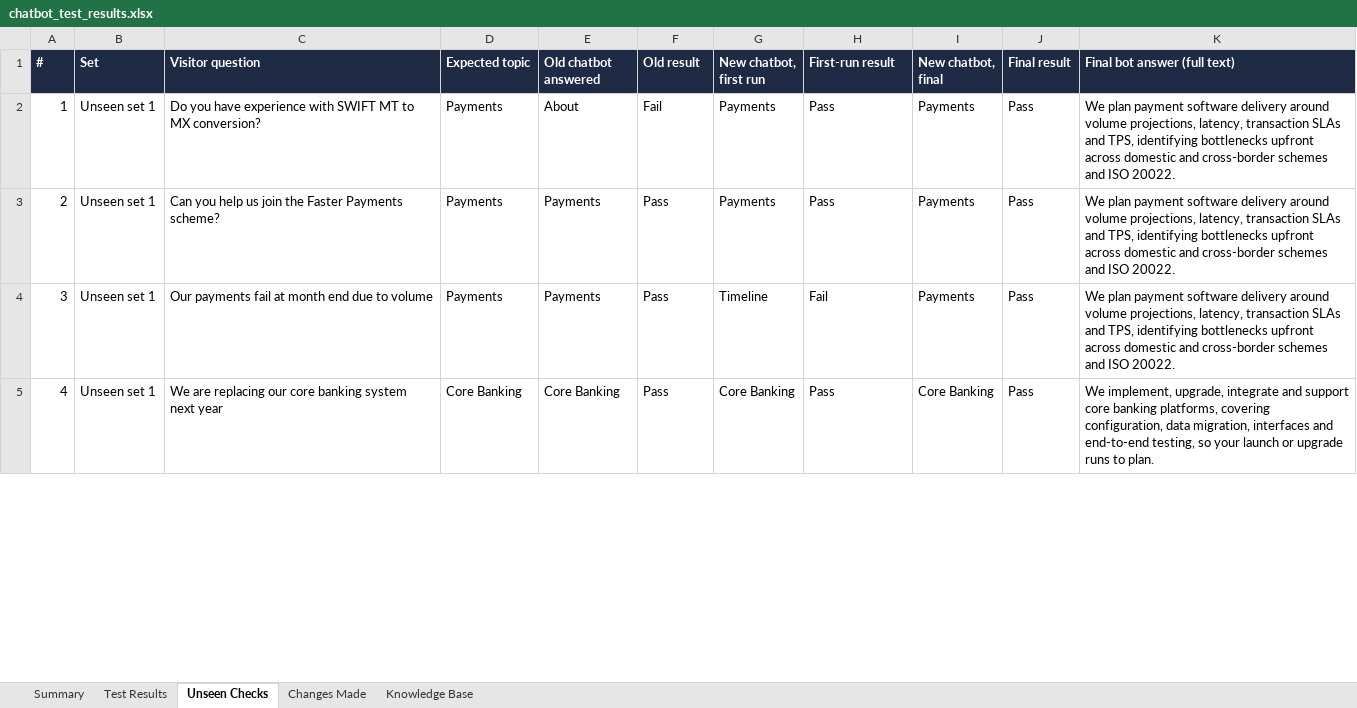
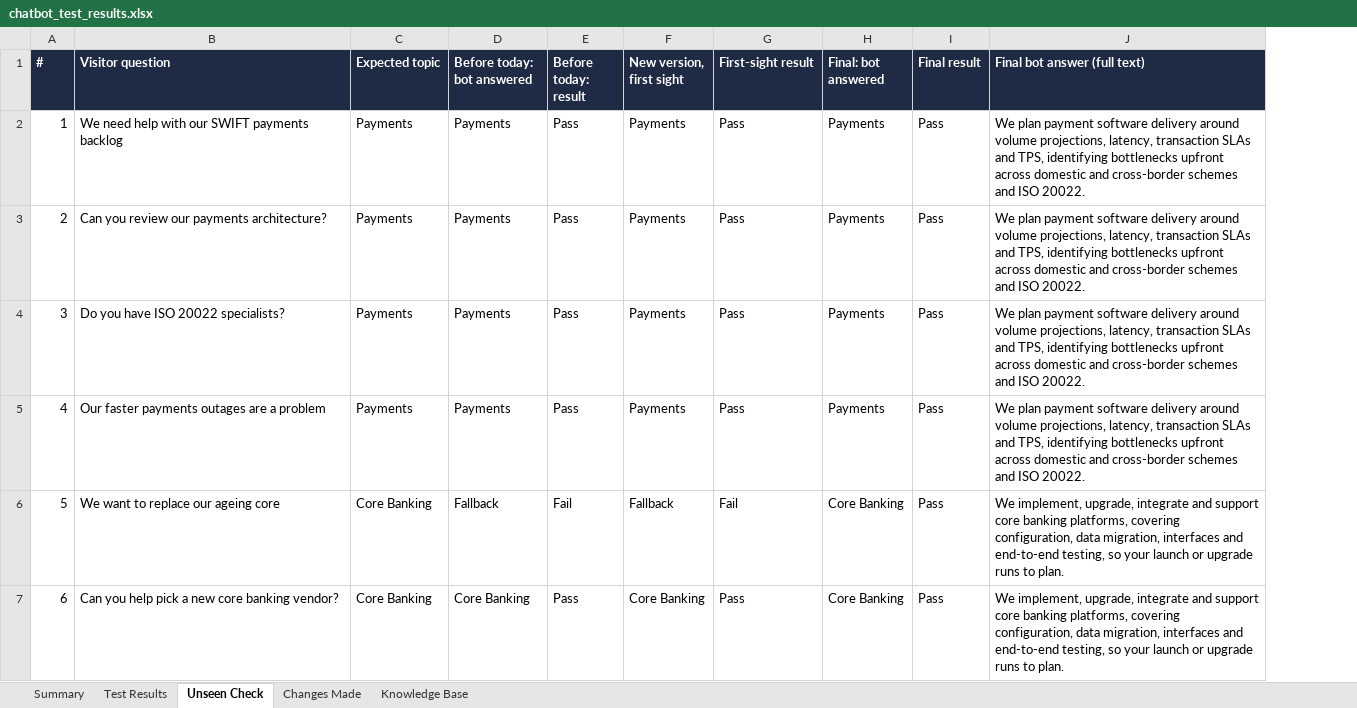
Before and after one commit to tarty1git/tarty1gitcth2, an Excel workbook: chatbot_test_results.xlsx, sheet Unseen Check, drawn as a sheet; only a part is shown; values as stored, in another font and other column widths than the file's, no borders; conditional formats not drawn; removed rows and columns are numbered as before the commit, all else as after; the diff covers the shown part only; the diff names each change by its address in the sheet, - before the commit and + after, or states it on an @@ line.

```diff
--- a/chatbot_test_results.xlsx (sheet Unseen Check)
+++ b/chatbot_test_results.xlsx (sheet Unseen Check)
-sheet tab: Unseen Checks
+sheet tab: Unseen Check
-column B (Set), rows 2-5: all Unseen set 1
-D1: Old chatbot answered
+D1: Before today: bot answered
-E1: Old result
+E1: Before today: result
-F1: New chatbot, first run
+F1: New version, first sight
-G1: First-run result
+G1: First-sight result
-H1: New chatbot, final
+H1: Final: bot answered
-B2 (Visitor question): Do you have experience with SWIFT MT to MX conversion?
+B2 (Visitor question): We need help with our SWIFT payments backlog
-D2 (Before today: bot answered): About
+D2 (Before today: bot answered): Payments
-E2 (Before today: result): Fail
+E2 (Before today: result): Pass
-B3 (Visitor question): Can you help us join the Faster Payments scheme?
+B3 (Visitor question): Can you review our payments architecture?
+row 4: 3 | Do you have ISO 20022 specialists? | Payments | Payments | Pass | Payments | Pass | Payments | Pass | We plan payment software delivery around volume projections, latency, transaction SLAs and TPS, identifying bottlenecks upfront across domestic and cross-border schemes and ISO 20022.
@@ column A (#) renumbered between rows 5 and 27 @@
-B5 (Visitor question): Our payments fail at month end due to volume
+B5 (Visitor question): Our faster payments outages are a problem
-F5 (New version, first sight): Timeline
+F5 (New version, first sight): Payments
-G5 (First-sight result): Fail
+G5 (First-sight result): Pass
+row 6: 5 | We want to replace our ageing core | Core Banking | Fallback | Fail | Fallback | Fail | Core Banking | Pass | We implement, upgrade, integrate and support core banking platforms, covering configuration, data migration, interfaces and end-to-end testing, so your launch or upgrade runs to plan.
-B7 (Visitor question): We are replacing our core banking system next year
+B7 (Visitor question): Can you help pick a new core banking vendor?
```
Also changed, not shown: other rows of this sheet, sheet Test Results, sheet Summary, sheet Knowledge Base, sheet Changes Made, formulas that keep their value.
